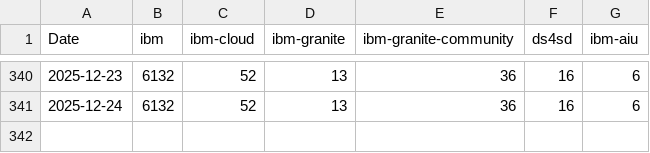
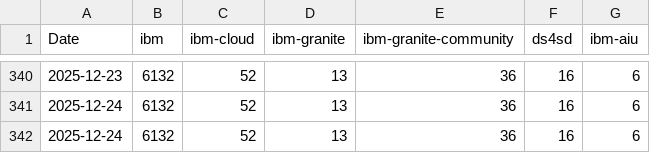
Before and after one commit to jjasghar/github_ibm_members_tracking, a CSV file: ibm_stats.csv, drawn as a sheet; only a part is shown, gaps mark what is left out; the diff names each change by its address in the sheet, - before the commit and + after, or states it on an @@ line.

```diff
--- a/ibm_stats.csv
+++ b/ibm_stats.csv
+row 342: 2025-12-24 | 6132 | 52 | 13 | 36 | 16 | 6
```
